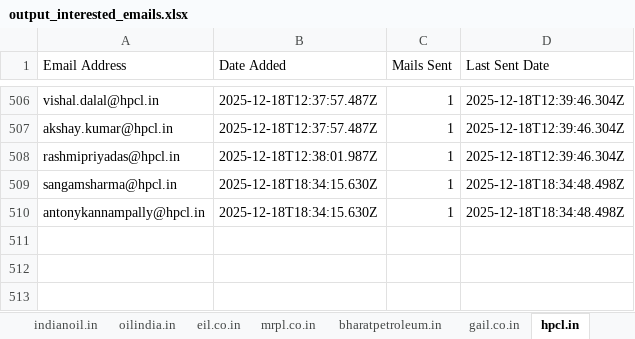
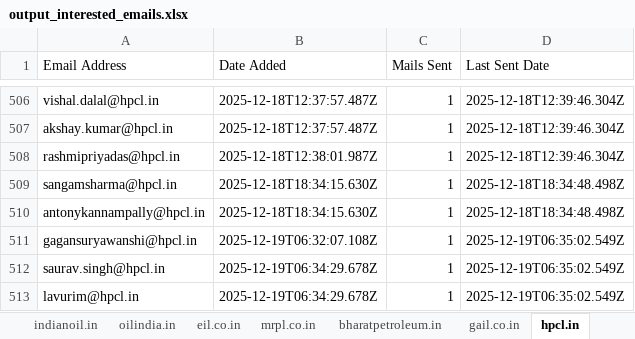
Before and after one commit to petrobot-admin/gem-scrapper, an Excel workbook: output_interested_emails.xlsx, sheet hpcl.in, drawn as a sheet; only a part is shown, gaps mark what is left out; values as stored, in another font and other column widths than the file's, no borders; the diff names each change by its address in the sheet, - before the commit and + after, or states it on an @@ line.

```diff
--- a/output_interested_emails.xlsx (sheet hpcl.in)
+++ b/output_interested_emails.xlsx (sheet hpcl.in)
+row 511: gagansuryawanshi@hpcl.in | 2025-12-19T06:32:07.108Z | 1 | 2025-12-19T06:35:02.549Z
+row 512: saurav.singh@hpcl.in | 2025-12-19T06:34:29.678Z | 1 | 2025-12-19T06:35:02.549Z
+row 513: lavurim@hpcl.in | 2025-12-19T06:34:29.678Z | 1 | 2025-12-19T06:35:02.549Z
```
Also changed, not shown: sheet ongc.co.in, 2 other files.
